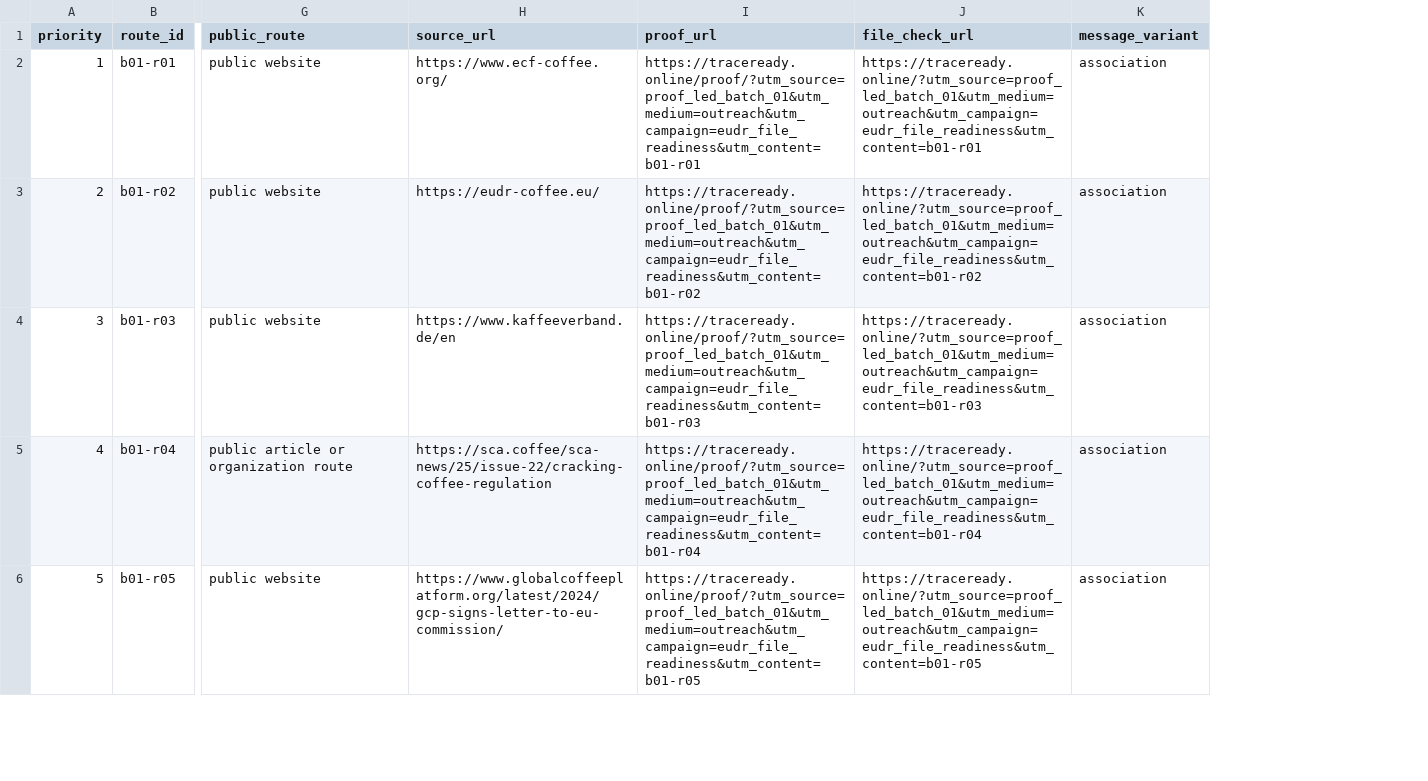
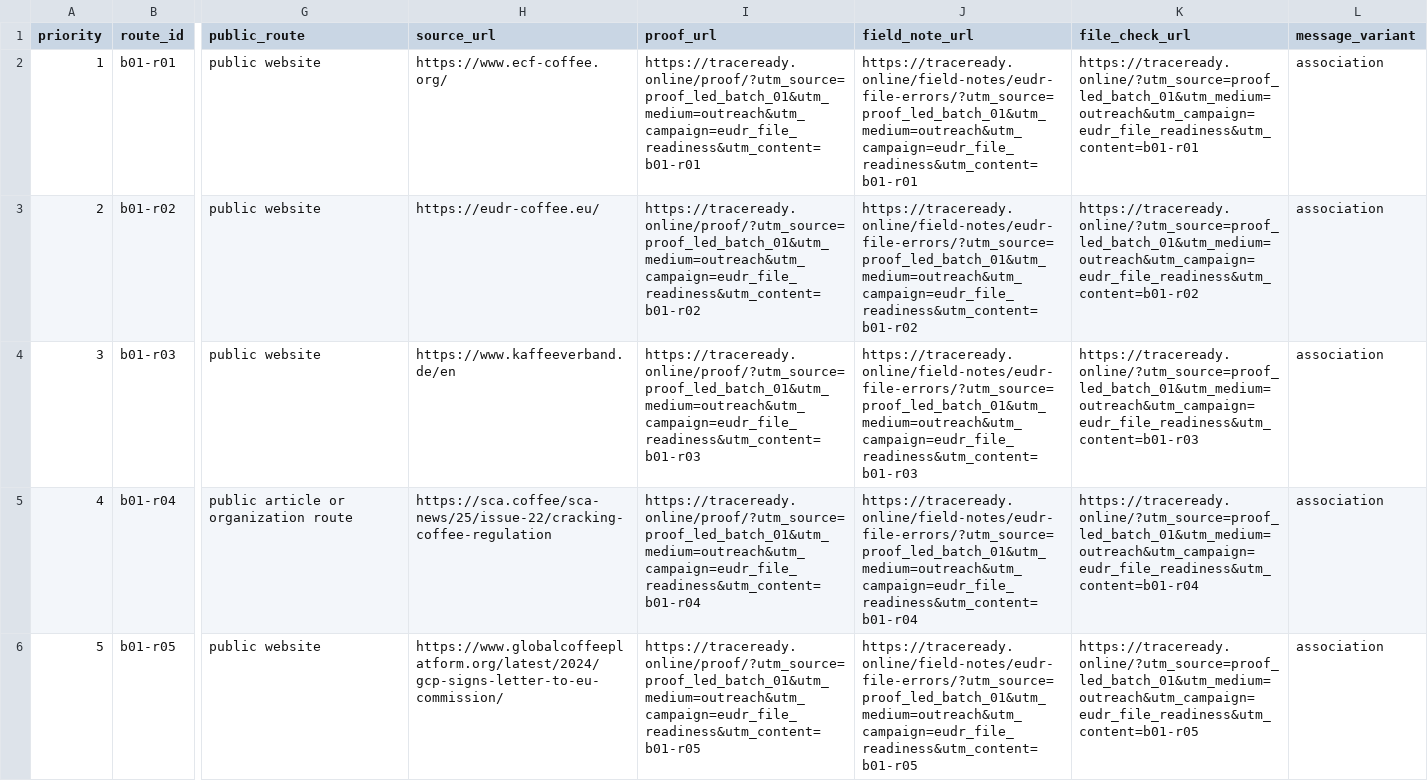
Before and after one commit to imperator-clawdius/traceready, a CSV file: docs/proof-led-outreach-batch-01.csv, drawn as a sheet; only a part is shown, gaps mark what is left out; the diff names each change by its address in the sheet, - before the commit and + after, or states it on an @@ line.

Commit message:
feat: route field-note outreach links

```diff
--- a/docs/proof-led-outreach-batch-01.csv
+++ b/docs/proof-led-outreach-batch-01.csv
+column J (field_note_url), rows 2-6: https://traceready.online/field-notes/eudr-file-errors/?utm_source=proof_led_batch_01&utm_medium=outreach&utm_campaign=eudr_file_readiness&utm_content=b01-r01 | https://traceready.online/field-notes/eudr-file-errors/?utm_source=proof_led_batch_01&utm_medium=outreach&utm_campaign=eudr_file_readiness&utm_content=b01-r02 | https://traceready.online/field-notes/eudr-file-errors/?utm_source=proof_led_batch_01&utm_medium=outreach&utm_campaign=eudr_file_readiness&utm_content=b01-r03 | https://traceready.online/field-notes/eudr-file-errors/?utm_source=proof_led_batch_01&utm_medium=outreach&utm_campaign=eudr_file_readiness&utm_content=b01-r04 | https://traceready.online/field-notes/eudr-file-errors/?utm_source=proof_led_batch_01&utm_medium=outreach&utm_campaign=eudr_file_readiness&utm_content=b01-r05
```
Also changed, not shown: 8 other files.
